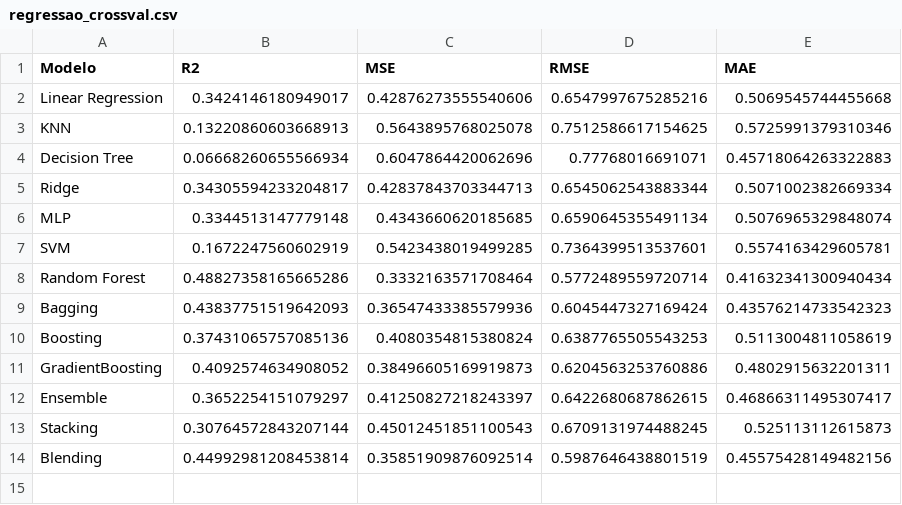
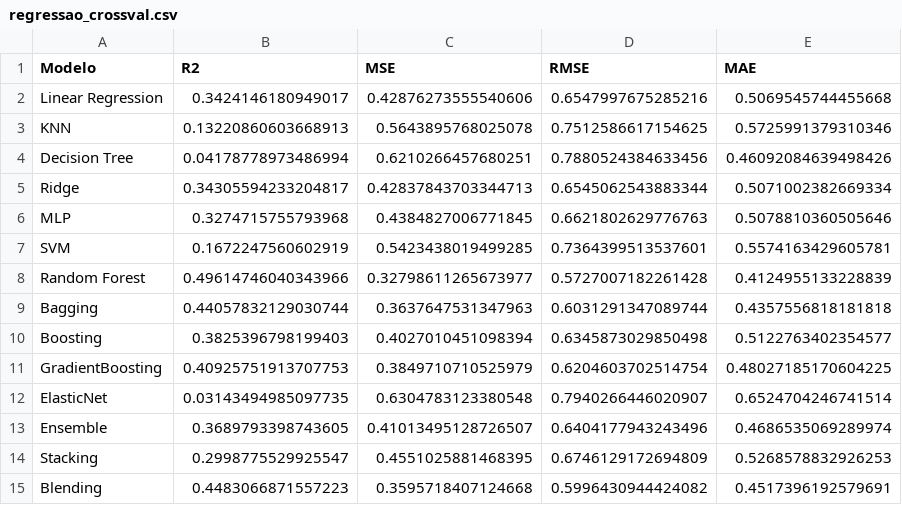
Before and after one commit to ricaprof/PJBL-Machine-Learning, a CSV file: results/regressao_crossval.csv, drawn as a sheet.

```diff
--- a/results/regressao_crossval.csv
+++ b/results/regressao_crossval.csv
@@ -3,12 +3,13 @@ Linear Regression,0.3424146180949017,0.42876273555540606,0.6547997675285216,0.50
 KNN,0.13220860603668913,0.5643895768025078,0.7512586617154625,0.5725991379310346
-Decision Tree,0.06668260655566934,0.6047864420062696,0.77768016691071,0.45718064263322883
+Decision Tree,0.04178778973486994,0.6210266457680251,0.7880524384633456,0.46092084639498426
 Ridge,0.34305594233204817,0.42837843703344713,0.6545062543883344,0.5071002382669334
-MLP,0.3344513147779148,0.4343660620185685,0.6590645355491134,0.5076965329848074
+MLP,0.3274715755793968,0.4384827006771845,0.6621802629776763,0.5078810360505646
 SVM,0.1672247560602919,0.5423438019499285,0.7364399513537601,0.5574163429605781
-Random Forest,0.48827358165665286,0.3332163571708464,0.5772489559720714,0.41632341300940434
-Bagging,0.43837751519642093,0.36547433385579936,0.6045447327169424,0.43576214733542323
-Boosting,0.37431065757085136,0.4080354815380824,0.6387765505543253,0.5113004811058619
-GradientBoosting,0.4092574634908052,0.38496605169919873,0.6204563253760886,0.4802915632201311
-Ensemble,0.3652254151079297,0.41250827218243397,0.6422680687862615,0.46866311495307417
-Stacking,0.30764572843207144,0.45012451851100543,0.6709131974488245,0.525113112615873
-Blending,0.44992981208453814,0.35851909876092514,0.5987646438801519,0.45575428149482156
+Random Forest,0.49614746040343966,0.32798611265673977,0.5727007182261428,0.4124955133228839
+Bagging,0.44057832129030744,0.3637647531347963,0.6031291347089744,0.4357556818181818
+Boosting,0.3825396798199403,0.4027010451098394,0.6345873029850498,0.5122763402354577
+GradientBoosting,0.40925751913707753,0.3849710710525979,0.6204603702514754,0.48027185170604225
+ElasticNet,0.03143494985097735,0.6304783123380548,0.7940266446020907,0.6524704246741514
+Ensemble,0.3689793398743605,0.41013495128726507,0.6404177943243496,0.4686535069289974
+Stacking,0.2998775529925547,0.4551025881468395,0.6746129172694809,0.5268578832926253
+Blending,0.4483066871557223,0.3595718407124668,0.5996430944424082,0.4517396192579691
```
Also changed, not shown: results/classificacao_crossval.csv, results/classificacao_holdout.csv, 6 other files.
